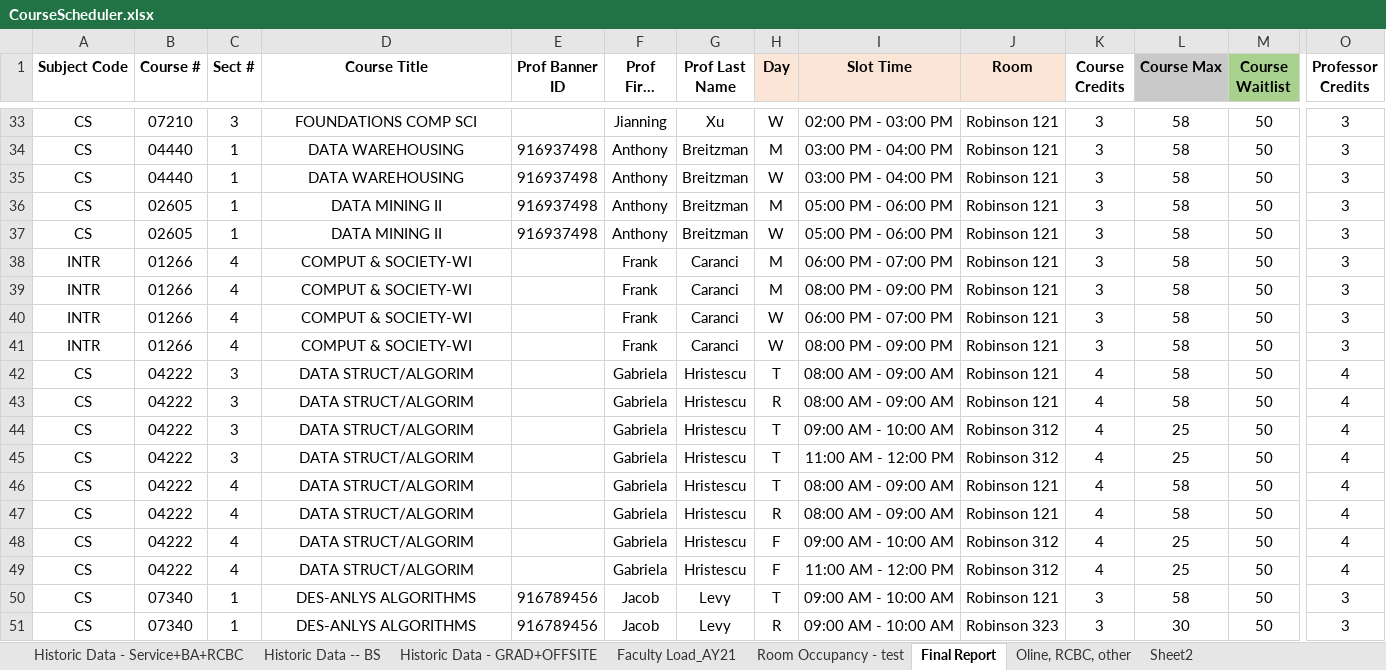
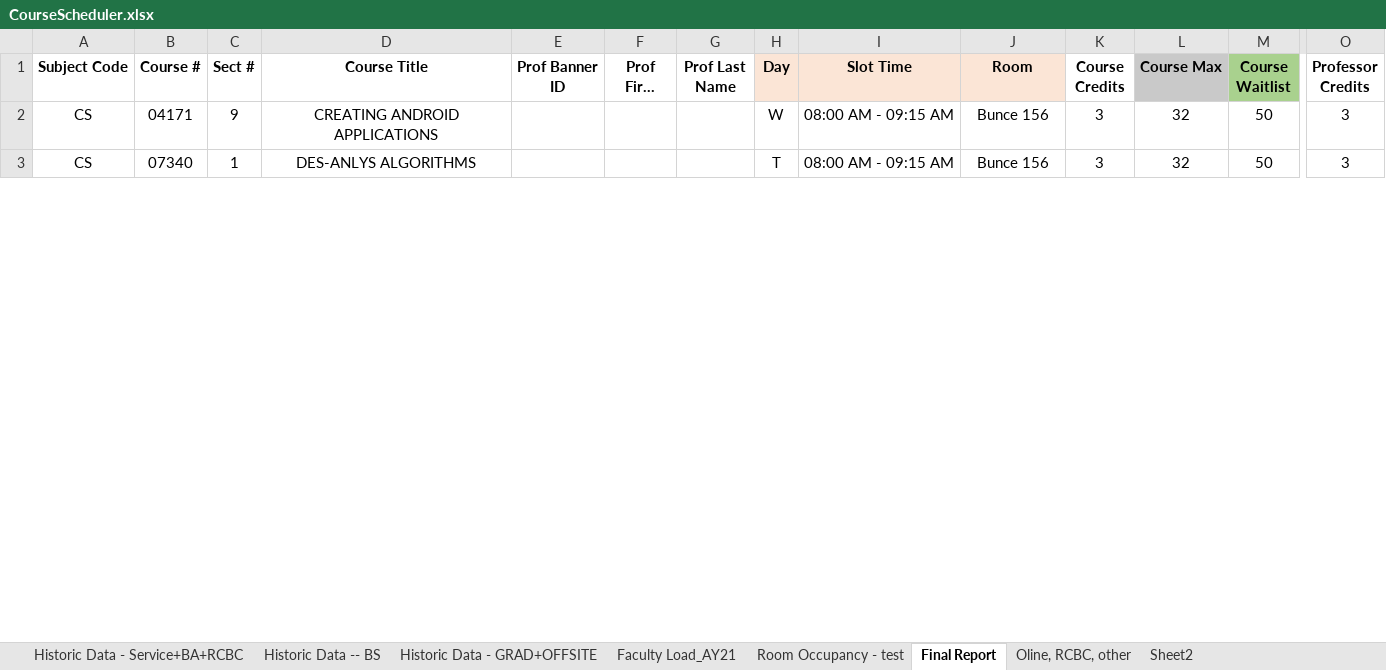
Before and after one commit to froggydoo25/Course-Scheduler-Project, an Excel workbook: CourseScheduler.xlsx, sheet Final Report, drawn as a sheet; only a part is shown, gaps mark what is left out; long unchanged cells end in …; values as stored, in another font and other column widths than the file's, no borders; conditional formats not drawn; removed rows and columns are numbered as before the commit, all else as after; rows hold the shown columns only; the diff covers the shown part only; the diff names each change by its address in the sheet, - before the commit and + after, or states it on an @@ line.

```diff
--- a/CourseScheduler.xlsx (sheet Final Report)
+++ b/CourseScheduler.xlsx (sheet Final Report)
-B2 (Course #): 07210
+B2 (Course #): 04171
-C2 (Sect #): 3
+C2 (Sect #): 9
-D2 (Course Title): FOUNDATIONS COMP SCI
+D2 (Course Title): CREATING ANDROID APPLICATIONS
-F2 (Prof First Name): Jianning
+F2 (Prof First Name): (empty)
-G2 (Prof Last Name): Xu
+G2 (Prof Last Name): (empty)
-I2 (Slot Time): 02:00 PM - 03:00 PM
+I2 (Slot Time): 08:00 AM - 09:15 AM
-J2 (Room): Robinson 121
+J2 (Room): Bunce 156
-L2 (Course Max): 58
+L2 (Course Max): 32
-row 34: CS | 04440 | 1 | DATA WAREHOUSING | 916937498 | Anthony | Breitzman | M | 03:00 PM - 04:00 PM | Robinson 121 | 3 | 58 | 50 | 3
-row 35: CS | 04440 | 1 | DATA WAREHOUSING | 916937498 | Anthony | Breitzman | W | 03:00 PM - 04:00 PM | Robinson 121 | 3 | 58 | 50 | 3
-row 36: CS | 02605 | 1 | DATA MINING II | 916937498 | Anthony | Breitzman | M | 05:00 PM - 06:00 PM | Robinson 121 | 3 | 58 | 50 | 3
-row 37: CS | 02605 | 1 | DATA MINING II | 916937498 | Anthony | Breitzman | W | 05:00 PM - 06:00 PM | Robinson 121 | 3 | 58 | 50 | 3
-row 38: INTR | 01266 | 4 | COMPUT & SOCIETY-WI |  | Frank | Caranci | M | 06:00 PM - 07:00 PM | Robinson 121 | 3 | 58 | 50 | 3
-row 39: INTR | 01266 | 4 | COMPUT & SOCIETY-WI |  | Frank | Caranci | M | 08:00 PM - 09:00 PM | Robinson 121 | 3 | 58 | 50 | 3
-row 40: INTR | 01266 | 4 | COMPUT & SOCIETY-WI |  | Frank | Caranci | W | 06:00 PM - 07:00 PM | Robinson 121 | 3 | 58 | 50 | 3
-row 41: INTR | 01266 | 4 | COMPUT & SOCIETY-WI |  | Frank | Caranci | W | 08:00 PM - 09:00 PM | Robinson 121 | 3 | 58 | 50 | 3
-row 42: CS | 04222 | 3 | DATA STRUCT/ALGORIM |  | Gabriela | Hristescu | T | 08:00 AM - 09:00 AM | Robinson 121 | 4 | 58 | 50 | 4
-row 43: CS | 04222 | 3 | DATA STRUCT/ALGORIM |  | Gabriela | Hristescu | R | 08:00 AM - 09:00 AM | Robinson 121 | 4 | 58 | 50 | 4
-row 44: CS | 04222 | 3 | DATA STRUCT/ALGORIM |  | Gabriela | Hristescu | T | 09:00 AM - 10:00 AM | Robinson 312 | 4 | 25 | 50 | 4
-row 45: CS | 04222 | 3 | DATA STRUCT/ALGORIM |  | Gabriela | Hristescu | T | 11:00 AM - 12:00 PM | Robinson 312 | 4 | 25 | 50 | 4
-row 46: CS | 04222 | 4 | DATA STRUCT/ALGORIM |  | Gabriela | Hristescu | T | 08:00 AM - 09:00 AM | Robinson 121 | 4 | 58 | 50 | 4
-row 47: CS | 04222 | 4 | DATA STRUCT/ALGORIM |  | Gabriela | Hristescu | R | 08:00 AM - 09:00 AM | Robinson 121 | 4 | 58 | 50 | 4
-row 48: CS | 04222 | 4 | DATA STRUCT/ALGORIM |  | Gabriela | Hristescu | F | 09:00 AM - 10:00 AM | Robinson 312 | 4 | 25 | 50 | 4
-row 49: CS | 04222 | 4 | DATA STRUCT/ALGORIM |  | Gabriela | Hristescu | F | 11:00 AM - 12:00 PM | Robinson 312 | 4 | 25 | 50 | 4
-E3 (Prof Banner ID): 916789456
+E3 (Prof Banner ID): (empty)
-F3 (Prof First Name): Jacob
+F3 (Prof First Name): (empty)
-G3 (Prof Last Name): Levy
+G3 (Prof Last Name): (empty)
-I3 (Slot Time): 09:00 AM - 10:00 AM
+I3 (Slot Time): 08:00 AM - 09:15 AM
-J3 (Room): Robinson 121
+J3 (Room): Bunce 156
-L3 (Course Max): 58
+L3 (Course Max): 32
-row 51: CS | 07340 | 1 | DES-ANLYS ALGORITHMS | 916789456 | Jacob | Levy | R | 09:00 AM - 10:00 AM | Robinson 323 | 3 | 30 | 50 | 3
```
Also changed, not shown: 49 removed rows and 8 edited cells elsewhere in this sheet, sheet Room Occupancy - test, 13 other files.
